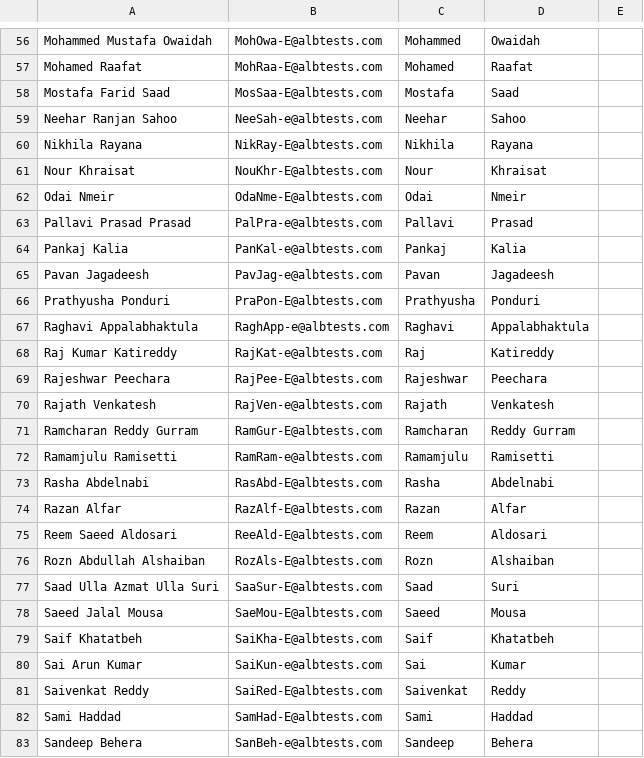
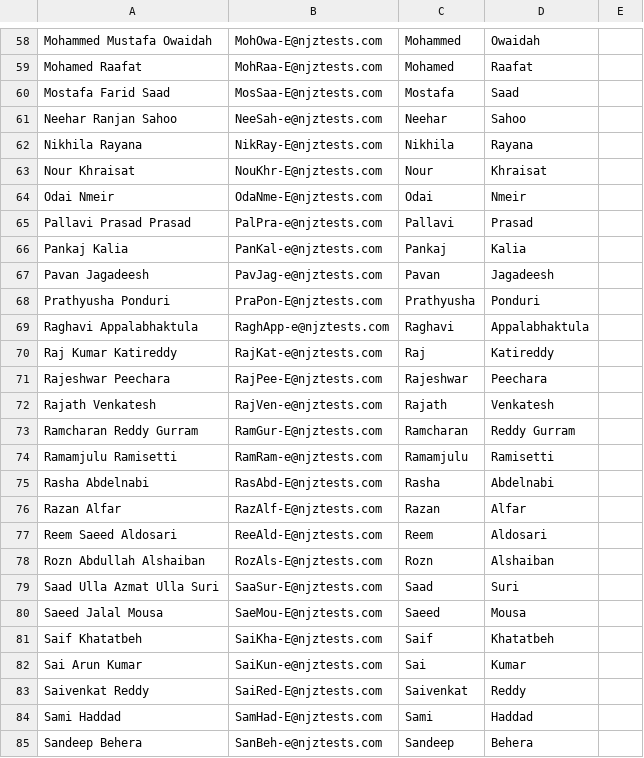
Before and after one commit to Ankojin/cloudops-ankoji, a CSV file: Azure-Scripts/AAD-On-premAD/FilteredUsers.csv, drawn as a sheet; only a part is shown, gaps mark what is left out; the diff covers the shown part only.

```diff
--- a/Azure-Scripts/AAD-On-premAD/FilteredUsers.csv
+++ b/Azure-Scripts/AAD-On-premAD/FilteredUsers.csv
@@ -56,28 +58,28 @@
-"Mohammed Mustafa Owaidah","MohOwa-E@albtests.com","Mohammed","Owaidah",
-"Mohamed Raafat","MohRaa-E@albtests.com","Mohamed","Raafat",
-"Mostafa Farid Saad","MosSaa-E@albtests.com","Mostafa","Saad",
-"Neehar Ranjan Sahoo","NeeSah-e@albtests.com","Neehar","Sahoo",
-"Nikhila Rayana","NikRay-E@albtests.com","Nikhila","Rayana",
-"Nour Khraisat","NouKhr-E@albtests.com","Nour","Khraisat",
-"Odai Nmeir","OdaNme-E@albtests.com","Odai","Nmeir",
-"Pallavi Prasad Prasad","PalPra-e@albtests.com","Pallavi","Prasad",
-"Pankaj Kalia","PanKal-e@albtests.com","Pankaj","Kalia",
-"Pavan Jagadeesh","PavJag-e@albtests.com","Pavan","Jagadeesh",
-"Prathyusha Ponduri","PraPon-E@albtests.com","Prathyusha","Ponduri",
-"Raghavi Appalabhaktula","RaghApp-e@albtests.com","Raghavi","Appalabhaktula",
-"Raj Kumar Katireddy","RajKat-e@albtests.com","Raj","Katireddy",
-"Rajeshwar Peechara","RajPee-E@albtests.com","Rajeshwar","Peechara",
-"Rajath Venkatesh","RajVen-e@albtests.com","Rajath","Venkatesh",
-"Ramcharan Reddy Gurram","RamGur-E@albtests.com","Ramcharan","Reddy Gurram",
-"Ramamjulu Ramisetti","RamRam-e@albtests.com","Ramamjulu","Ramisetti",
-"Rasha Abdelnabi","RasAbd-E@albtests.com","Rasha","Abdelnabi",
-"Razan Alfar","RazAlf-E@albtests.com","Razan","Alfar",
-"Reem Saeed Aldosari","ReeAld-E@albtests.com","Reem","Aldosari",
-"Rozn Abdullah Alshaiban","RozAls-E@albtests.com","Rozn","Alshaiban",
-"Saad Ulla Azmat Ulla Suri","SaaSur-E@albtests.com","Saad","Suri",
-"Saeed Jalal Mousa","SaeMou-E@albtests.com","Saeed","Mousa",
-"Saif Khatatbeh","SaiKha-E@albtests.com","Saif","Khatatbeh",
-"Sai Arun Kumar","SaiKun-e@albtests.com","Sai","Kumar",
-"Saivenkat Reddy","SaiRed-E@albtests.com","Saivenkat","Reddy",
-"Sami Haddad","SamHad-E@albtests.com","Sami","Haddad",
-"Sandeep Behera","SanBeh-e@albtests.com","Sandeep","Behera",
+Mohammed Mustafa Owaidah,MohOwa-E@njztests.com,Mohammed,Owaidah,
+Mohamed Raafat,MohRaa-E@njztests.com,Mohamed,Raafat,
+Mostafa Farid Saad,MosSaa-E@njztests.com,Mostafa,Saad,
+Neehar Ranjan Sahoo,NeeSah-e@njztests.com,Neehar,Sahoo,
+Nikhila Rayana,NikRay-E@njztests.com,Nikhila,Rayana,
+Nour Khraisat,NouKhr-E@njztests.com,Nour,Khraisat,
+Odai Nmeir,OdaNme-E@njztests.com,Odai,Nmeir,
+Pallavi Prasad Prasad,PalPra-e@njztests.com,Pallavi,Prasad,
+Pankaj Kalia,PanKal-e@njztests.com,Pankaj,Kalia,
+Pavan Jagadeesh,PavJag-e@njztests.com,Pavan,Jagadeesh,
+Prathyusha Ponduri,PraPon-E@njztests.com,Prathyusha,Ponduri,
+Raghavi Appalabhaktula,RaghApp-e@njztests.com,Raghavi,Appalabhaktula,
+Raj Kumar Katireddy,RajKat-e@njztests.com,Raj,Katireddy,
+Rajeshwar Peechara,RajPee-E@njztests.com,Rajeshwar,Peechara,
+Rajath Venkatesh,RajVen-e@njztests.com,Rajath,Venkatesh,
+Ramcharan Reddy Gurram,RamGur-E@njztests.com,Ramcharan,Reddy Gurram,
+Ramamjulu Ramisetti,RamRam-e@njztests.com,Ramamjulu,Ramisetti,
+Rasha Abdelnabi,RasAbd-E@njztests.com,Rasha,Abdelnabi,
+Razan Alfar,RazAlf-E@njztests.com,Razan,Alfar,
+Reem Saeed Aldosari,ReeAld-E@njztests.com,Reem,Aldosari,
+Rozn Abdullah Alshaiban,RozAls-E@njztests.com,Rozn,Alshaiban,
+Saad Ulla Azmat Ulla Suri,SaaSur-E@njztests.com,Saad,Suri,
+Saeed Jalal Mousa,SaeMou-E@njztests.com,Saeed,Mousa,
+Saif Khatatbeh,SaiKha-E@njztests.com,Saif,Khatatbeh,
+Sai Arun Kumar,SaiKun-e@njztests.com,Sai,Kumar,
+Saivenkat Reddy,SaiRed-E@njztests.com,Saivenkat,Reddy,
+Sami Haddad,SamHad-E@njztests.com,Sami,Haddad,
+Sandeep Behera,SanBeh-e@njztests.com,Sandeep,Behera,
```
Also changed, not shown: 2 added rows and 75 edited cells elsewhere in this file, 7 other files.
